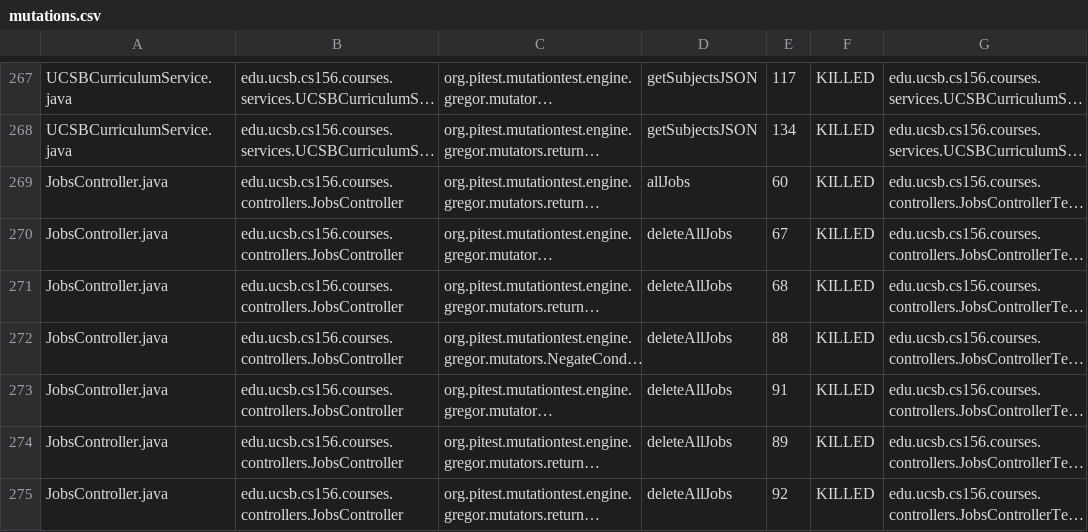
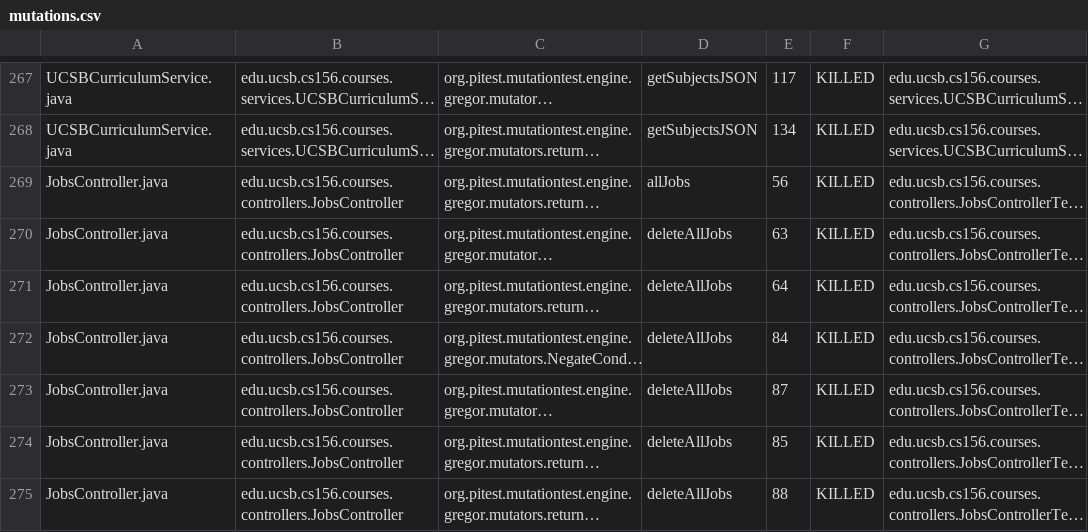
Before and after one commit to ucsb-cs156-s25/proj-courses-s25-05, a CSV file: prs/31/pitest/mutations.csv, drawn as a sheet; only a part is shown, gaps mark what is left out; long unchanged cells end in …; the diff covers the shown part only; the diff names each change by its address in the sheet, - before the commit and + after, or states it on an @@ line.

```diff
--- a/prs/31/pitest/mutations.csv
+++ b/prs/31/pitest/mutations.csv
-E269: 60
+E269: 56
-E270: 67
+E270: 63
-E271: 68
+E271: 64
-E272: 88
+E272: 84
-E273: 91
+E273: 87
-E274: 89
+E274: 85
-E275: 92
+E275: 88
```
Also changed, not shown: 78 edited cells elsewhere in this file, 45 other files.
